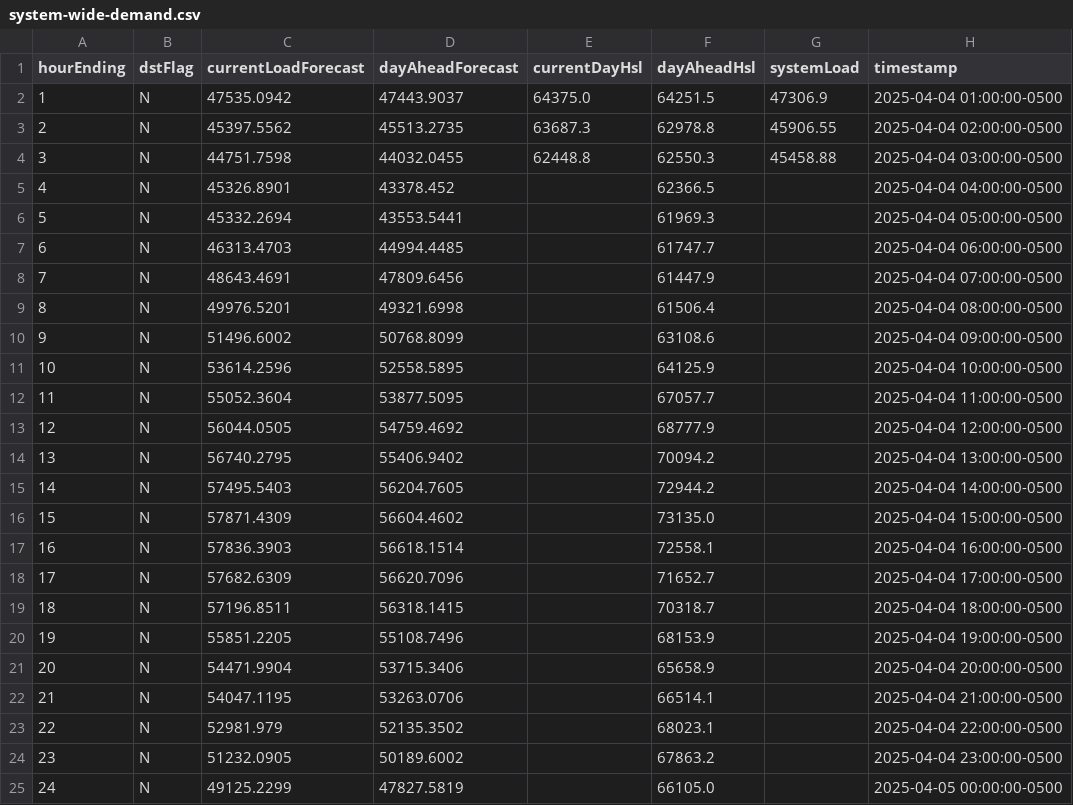
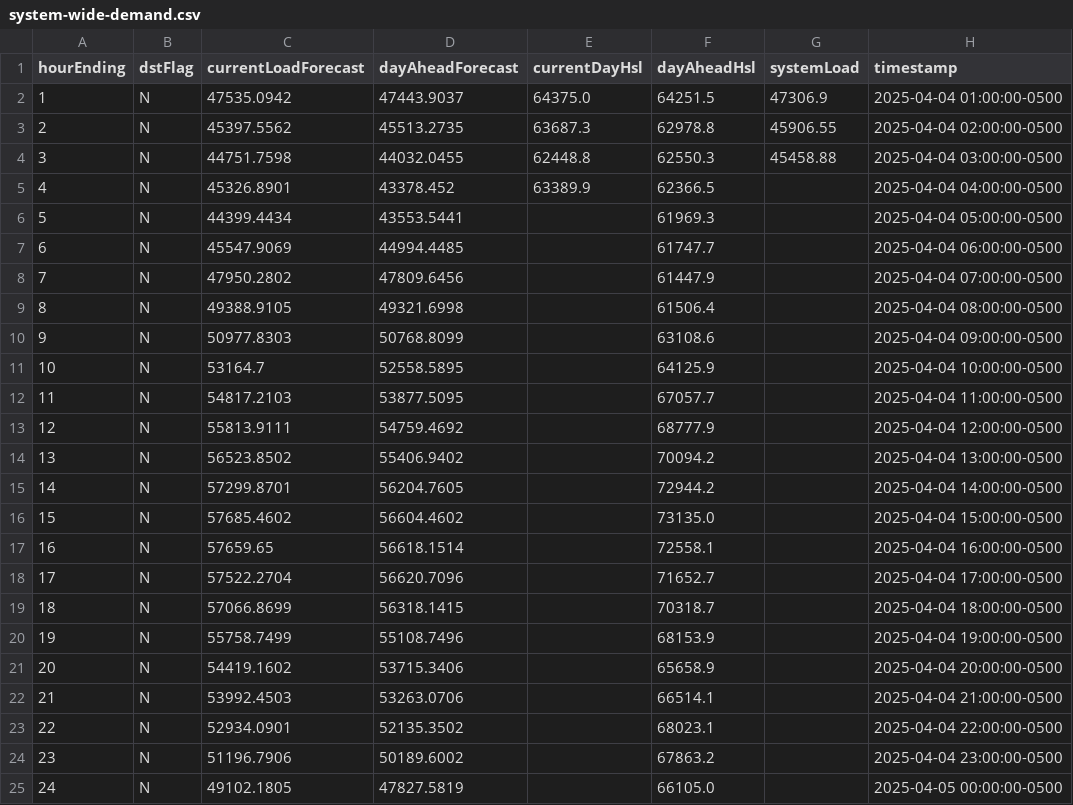
Before and after one commit to DallasMorningNews/FNTX_ercot, a CSV file: data/raw/environment/system-wide-demand.csv, drawn as a sheet; only a part is shown; the diff names each change by its address in the sheet, - before the commit and + after, or states it on an @@ line.

```diff
--- a/data/raw/environment/system-wide-demand.csv
+++ b/data/raw/environment/system-wide-demand.csv
-E5 (currentDayHsl): (empty)
+E5 (currentDayHsl): 63389.9
-C6 (currentLoadForecast): 45332.2694
+C6 (currentLoadForecast): 44399.4434
-C7 (currentLoadForecast): 46313.4703
+C7 (currentLoadForecast): 45547.9069
-C8 (currentLoadForecast): 48643.4691
+C8 (currentLoadForecast): 47950.2802
-C9 (currentLoadForecast): 49976.5201
+C9 (currentLoadForecast): 49388.9105
-C10 (currentLoadForecast): 51496.6002
+C10 (currentLoadForecast): 50977.8303
-C11 (currentLoadForecast): 53614.2596
+C11 (currentLoadForecast): 53164.7
-C12 (currentLoadForecast): 55052.3604
+C12 (currentLoadForecast): 54817.2103
-C13 (currentLoadForecast): 56044.0505
+C13 (currentLoadForecast): 55813.9111
-C14 (currentLoadForecast): 56740.2795
+C14 (currentLoadForecast): 56523.8502
-C15 (currentLoadForecast): 57495.5403
+C15 (currentLoadForecast): 57299.8701
-C16 (currentLoadForecast): 57871.4309
+C16 (currentLoadForecast): 57685.4602
-C17 (currentLoadForecast): 57836.3903
+C17 (currentLoadForecast): 57659.65
-C18 (currentLoadForecast): 57682.6309
+C18 (currentLoadForecast): 57522.2704
-C19 (currentLoadForecast): 57196.8511
+C19 (currentLoadForecast): 57066.8699
-C20 (currentLoadForecast): 55851.2205
+C20 (currentLoadForecast): 55758.7499
-C21 (currentLoadForecast): 54471.9904
+C21 (currentLoadForecast): 54419.1602
-C22 (currentLoadForecast): 54047.1195
+C22 (currentLoadForecast): 53992.4503
-C23 (currentLoadForecast): 52981.979
+C23 (currentLoadForecast): 52934.0901
-C24 (currentLoadForecast): 51232.0905
+C24 (currentLoadForecast): 51196.7906
-C25 (currentLoadForecast): 49125.2299
+C25 (currentLoadForecast): 49102.1805
```
Also changed, not shown: data/raw/environment/supply-demand.csv.
